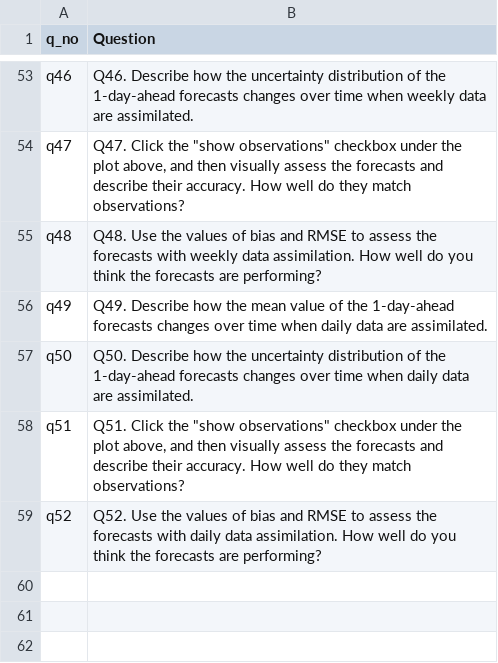
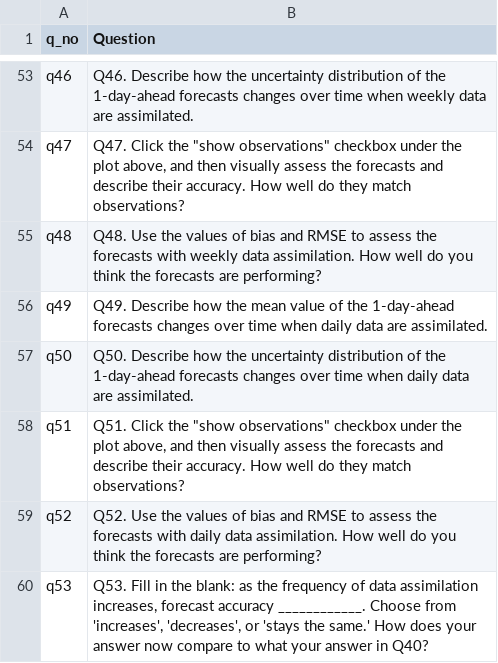
Before and after one commit to MacrosystemsEDDIE/module7, a CSV file: app/data/student_questions.csv, drawn as a sheet; only a part is shown, gaps mark what is left out.

```diff
--- a/app/data/student_questions.csv
+++ b/app/data/student_questions.csv
@@ -59 +59,2 @@ q51,"Q51. Click the ""show observations"" checkbox under the plot above, and the
 q52,Q52. Use the values of bias and RMSE to assess the forecasts with daily data assimilation. How well do you think the forecasts are performing?
+q53,"Q53. Fill in the blank: as the frequency of data assimilation increases, forecast accuracy ____________. Choose from 'increases', 'decreases', or 'stays the same.' How does your answer now compare to what your answer in Q40?"
```
Also changed, not shown: 1 other file.
